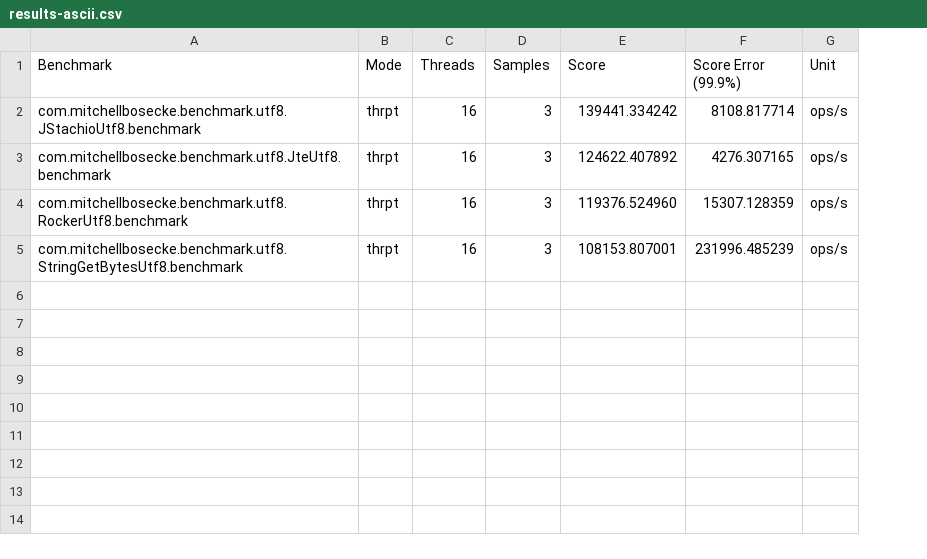
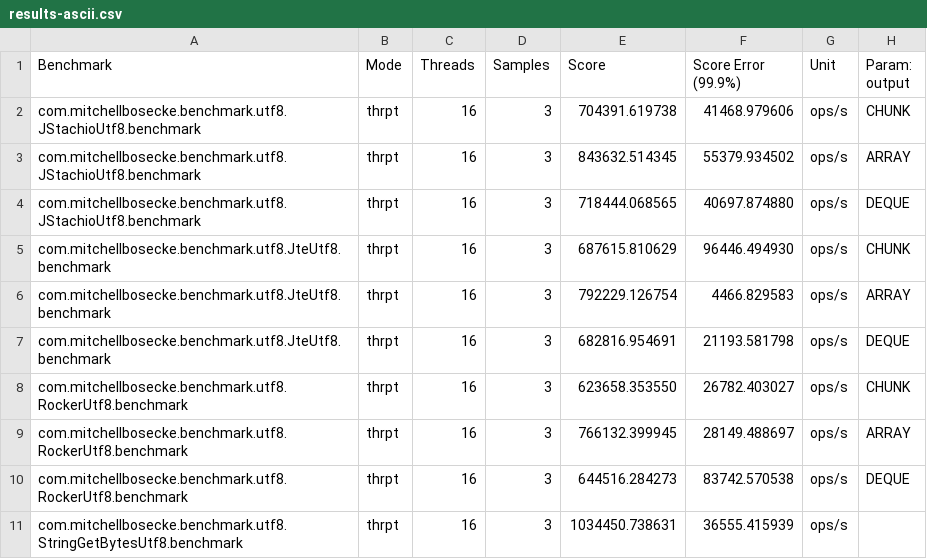
Before and after one commit to byronka/template-benchmark, a CSV file: results-ascii.csv, drawn as a sheet; addresses are those after the commit; the diff names each change by its address in the sheet, - before the commit and + after, or states it on an @@ line.

```diff
--- a/results-ascii.csv
+++ b/results-ascii.csv
+column H (Param: output), row 2: CHUNK; row 5: CHUNK; row 8: CHUNK
-E2 (Score): 139441.334242
+E2 (Score): 704391.619738
-F2 (Score Error (99.9%)): 8108.817714
+F2 (Score Error (99.9%)): 41468.979606
+row 3: com.mitchellbosecke.benchmark.utf8.JStachioUtf8.benchmark | thrpt | 16 | 3 | 843632.514345 | 55379.934502 | ops/s | ARRAY
+row 4: com.mitchellbosecke.benchmark.utf8.JStachioUtf8.benchmark | thrpt | 16 | 3 | 718444.068565 | 40697.874880 | ops/s | DEQUE
-E5 (Score): 124622.407892
+E5 (Score): 687615.810629
-F5 (Score Error (99.9%)): 4276.307165
+F5 (Score Error (99.9%)): 96446.494930
+row 6: com.mitchellbosecke.benchmark.utf8.JteUtf8.benchmark | thrpt | 16 | 3 | 792229.126754 | 4466.829583 | ops/s | ARRAY
+row 7: com.mitchellbosecke.benchmark.utf8.JteUtf8.benchmark | thrpt | 16 | 3 | 682816.954691 | 21193.581798 | ops/s | DEQUE
-E8 (Score): 119376.524960
+E8 (Score): 623658.353550
-F8 (Score Error (99.9%)): 15307.128359
+F8 (Score Error (99.9%)): 26782.403027
+row 9: com.mitchellbosecke.benchmark.utf8.RockerUtf8.benchmark | thrpt | 16 | 3 | 766132.399945 | 28149.488697 | ops/s | ARRAY
+row 10: com.mitchellbosecke.benchmark.utf8.RockerUtf8.benchmark | thrpt | 16 | 3 | 644516.284273 | 83742.570538 | ops/s | DEQUE
-E11 (Score): 108153.807001
+E11 (Score): 1034450.738631
-F11 (Score Error (99.9%)): 231996.485239
+F11 (Score Error (99.9%)): 36555.415939
```
Also changed, not shown: results-utf8.csv, 19 other files.
